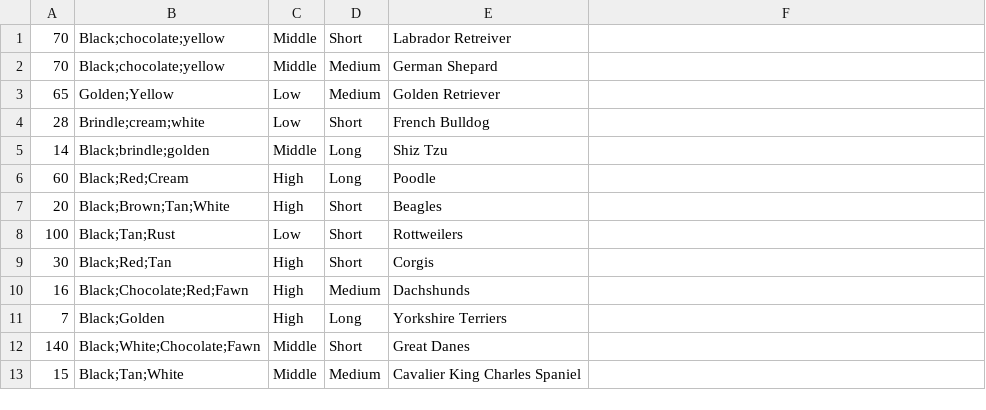
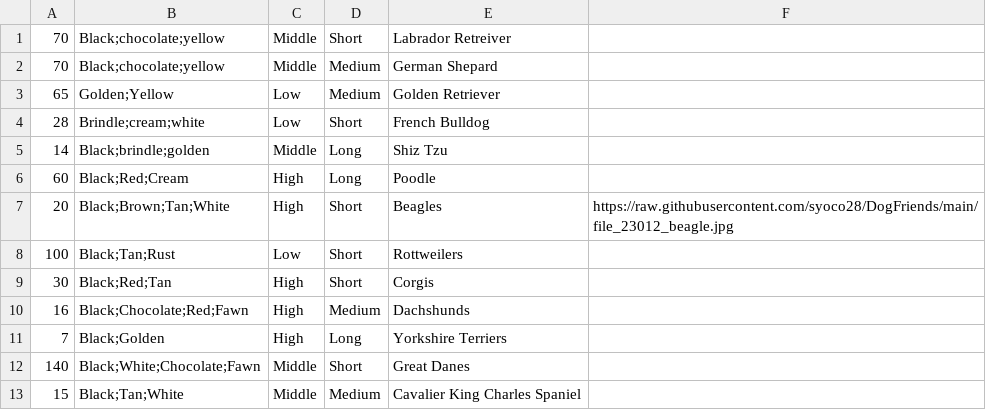
Before and after one commit to syoco28/DogFriends, a CSV file: dog info app - Sheet1.csv, drawn as a sheet.

Commit message:
Update dog info app - Sheet1.csv

```diff
--- a/dog info app - Sheet1.csv
+++ b/dog info app - Sheet1.csv
@@ -6,3 +6,3 @@
 60,Black;Red;Cream,High,Long,Poodle
-20,Black;Brown;Tan;White,High,Short,Beagles
+20,Black;Brown;Tan;White,High,Short,Beagles,https://raw.githubusercontent.com/syoco28/DogFriends/main/file_23012_beagle.jpg
 100,Black;Tan;Rust,Low,Short,Rottweilers
```
